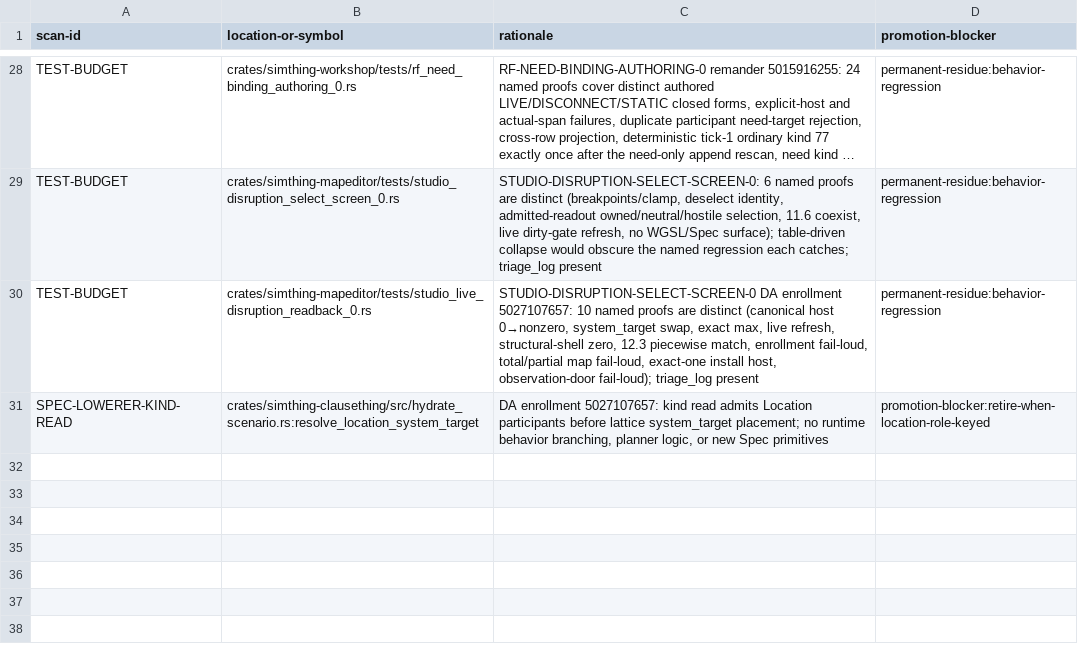
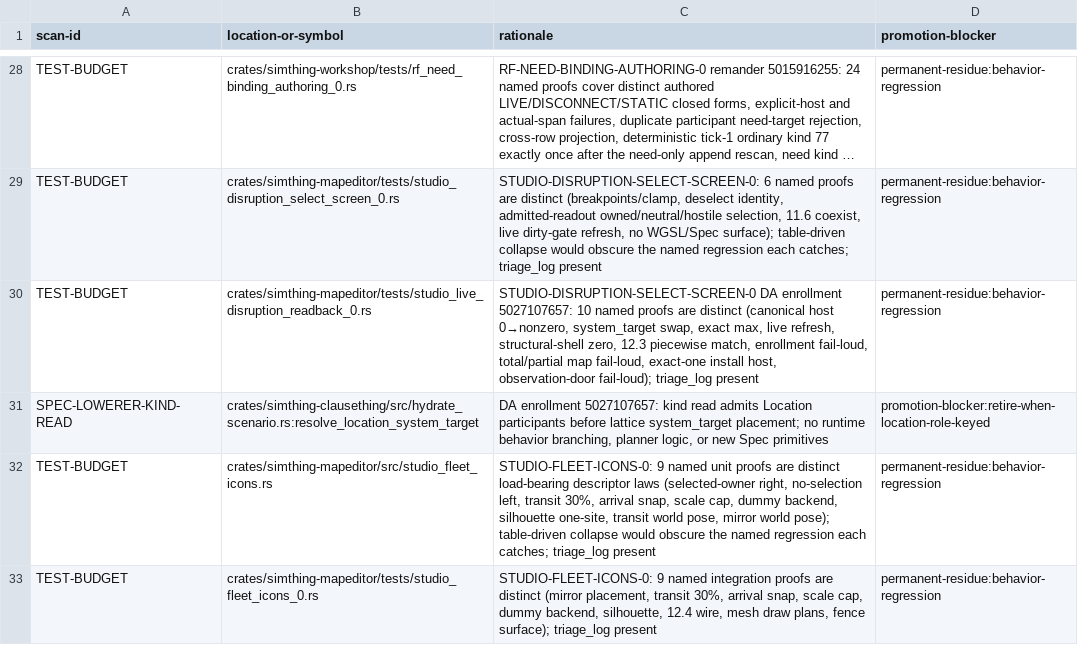
Before and after one commit to khorum08/SimThing, a TSV file: scripts/ci/inspect_justifications.tsv, drawn as a sheet; only a part is shown, gaps mark what is left out; long unchanged cells end in …; the diff names each change by its address in the sheet, - before the commit and + after, or states it on an @@ line.

Commit message:
fix(studio): account TEST-BUDGET inspect; drop faction path tokens
Ledger TEST-BUDGET justifications for 9 unit + 9 integration fleet-icon
proofs. Route owner tint through crate re-exports so WORKSHOP-HOMING stays
clean of net-new faction path tokens.

```diff
--- a/scripts/ci/inspect_justifications.tsv
+++ b/scripts/ci/inspect_justifications.tsv
+row 32: TEST-BUDGET | crates/simthing-mapeditor/src/studio_fleet_icons.rs | STUDIO-FLEET-ICONS-0: 9 named unit proofs are distinct load-bearing descriptor laws (selected-owner right, no-selection left, transit 30%, arrival snap, scale cap, dummy backend, silhouette one-site, transit world pose, mirror world pose); table-driven collapse would obscure the named regression each catches; triage_log present | permanent-residue:behavior-regression
+row 33: TEST-BUDGET | crates/simthing-mapeditor/tests/studio_fleet_icons_0.rs | STUDIO-FLEET-ICONS-0: 9 named integration proofs are distinct (mirror placement, transit 30%, arrival snap, scale cap, dummy backend, silhouette, 12.4 wire, mesh draw plans, fence surface); triage_log present | permanent-residue:behavior-regression
```
Also changed, not shown: scripts/ci/triage_log.tsv, 3 other files.
